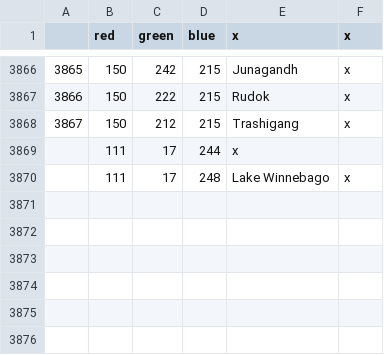
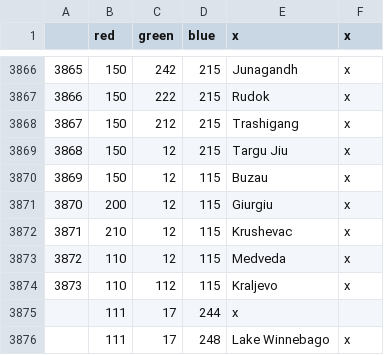
Before and after one commit to FeelsAtlasMan/Harald-s-Triumph, a CSV file: [WIP]/map/definition.csv, drawn as a sheet; only a part is shown, gaps mark what is left out.

```diff
--- a/[WIP]/map/definition.csv
+++ b/[WIP]/map/definition.csv
@@ -3868,2 +3868,8 @@
 3867;150;212;215;Trashigang;x
+3868;150;12;215;Targu Jiu;x
+3869;150;12;115;Buzau;x
+3870;200;12;115;Giurgiu;x
+3871;210;12;115;Krushevac;x
+3872;110;12;115;Medveda;x
+3873;110;112;115;Kraljevo;x
 ;111;17;244;x
```
Also changed, not shown: 34 other files.
